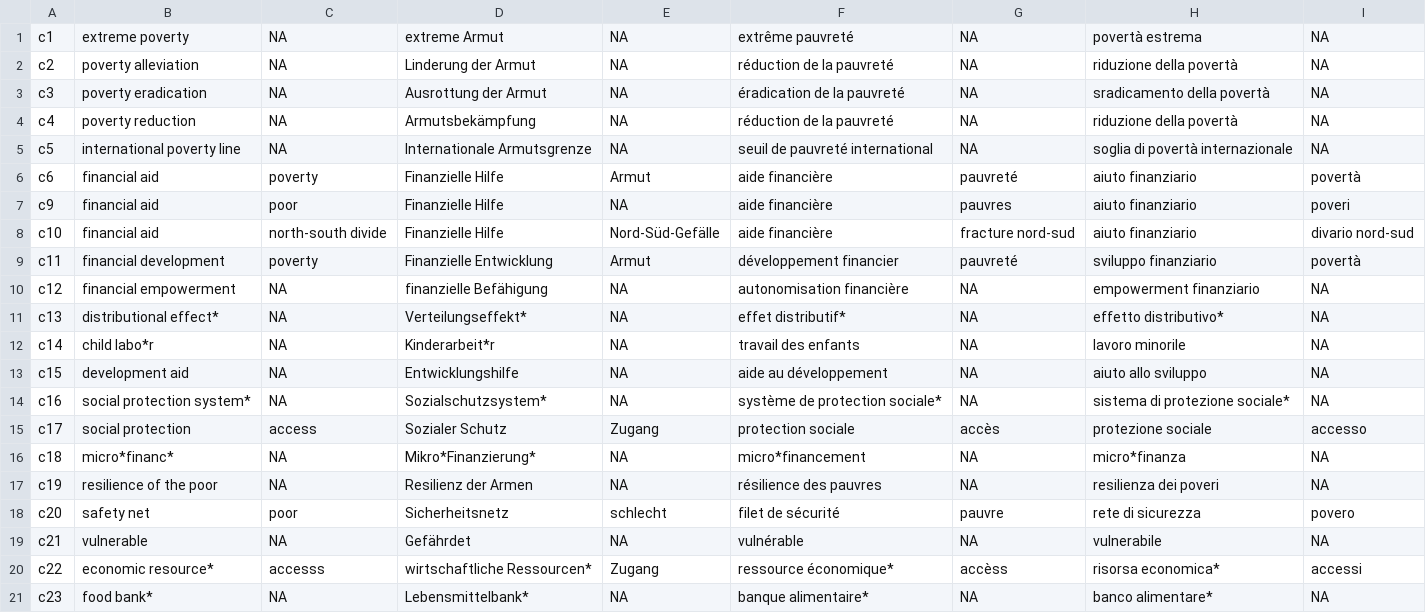
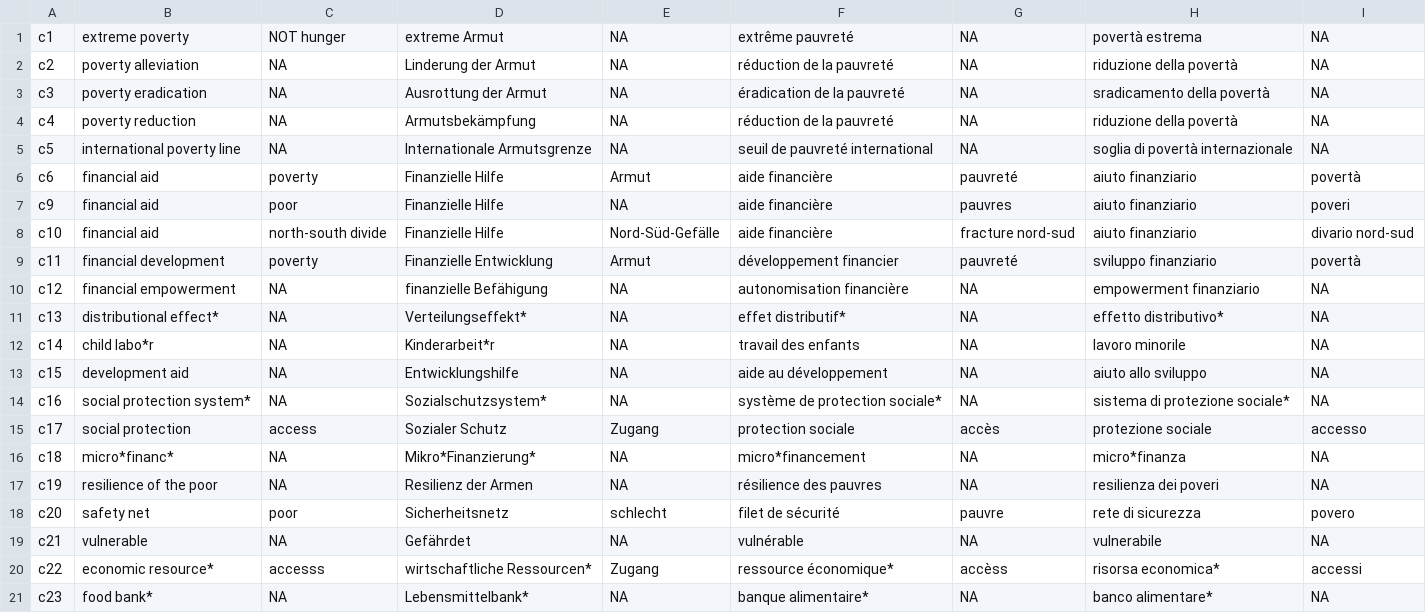
Before and after one commit to sustainability-zhaw/keywords, a CSV file: data/sdgs/with_posterior/SDG1.csv, drawn as a sheet.

Commit message:
Update SDG1.csv

```diff
--- a/data/sdgs/with_posterior/SDG1.csv
+++ b/data/sdgs/with_posterior/SDG1.csv
@@ -1,2 +1,2 @@
-c1;extreme poverty;NA;extreme Armut;NA;extrême pauvreté;NA;povertà estrema;NA
+c1;extreme poverty;NOT hunger;extreme Armut;NA;extrême pauvreté;NA;povertà estrema;NA
 c2;poverty alleviation;NA;Linderung der Armut;NA;réduction de la pauvreté;NA;riduzione della povertà;NA
```
